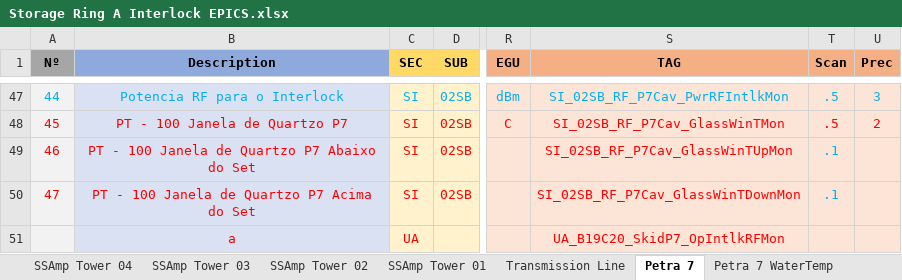
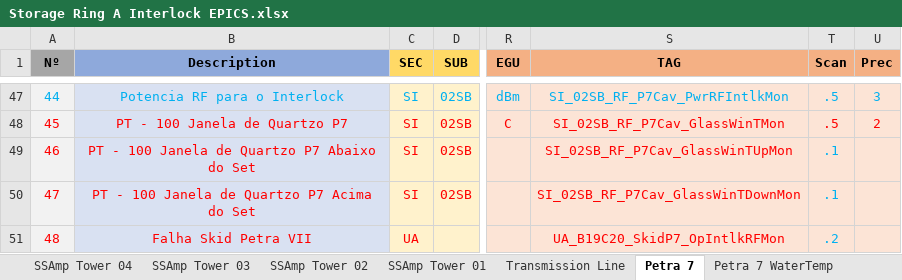
Before and after one commit to lnls-sirius/etherip-ioc, an Excel workbook: etc/Storage Ring A Interlock EPICS.xlsx, sheet Petra 7, drawn as a sheet; only a part is shown, gaps mark what is left out; values as stored, in another font and other column widths than the file's, no borders; table styles not drawn; the diff names each change by its address in the sheet, - before the commit and + after, or states it on an @@ line.

```diff
--- a/etc/Storage Ring A Interlock EPICS.xlsx (sheet Petra 7)
+++ b/etc/Storage Ring A Interlock EPICS.xlsx (sheet Petra 7)
-A51 (Nº): (empty)
+A51 (Nº): 48
-B51 (Description): a
+B51 (Description): Falha Skid Petra VII
-T51 (Scan): (empty)
+T51 (Scan): .2
```
Also changed, not shown: sheet Interlock.
